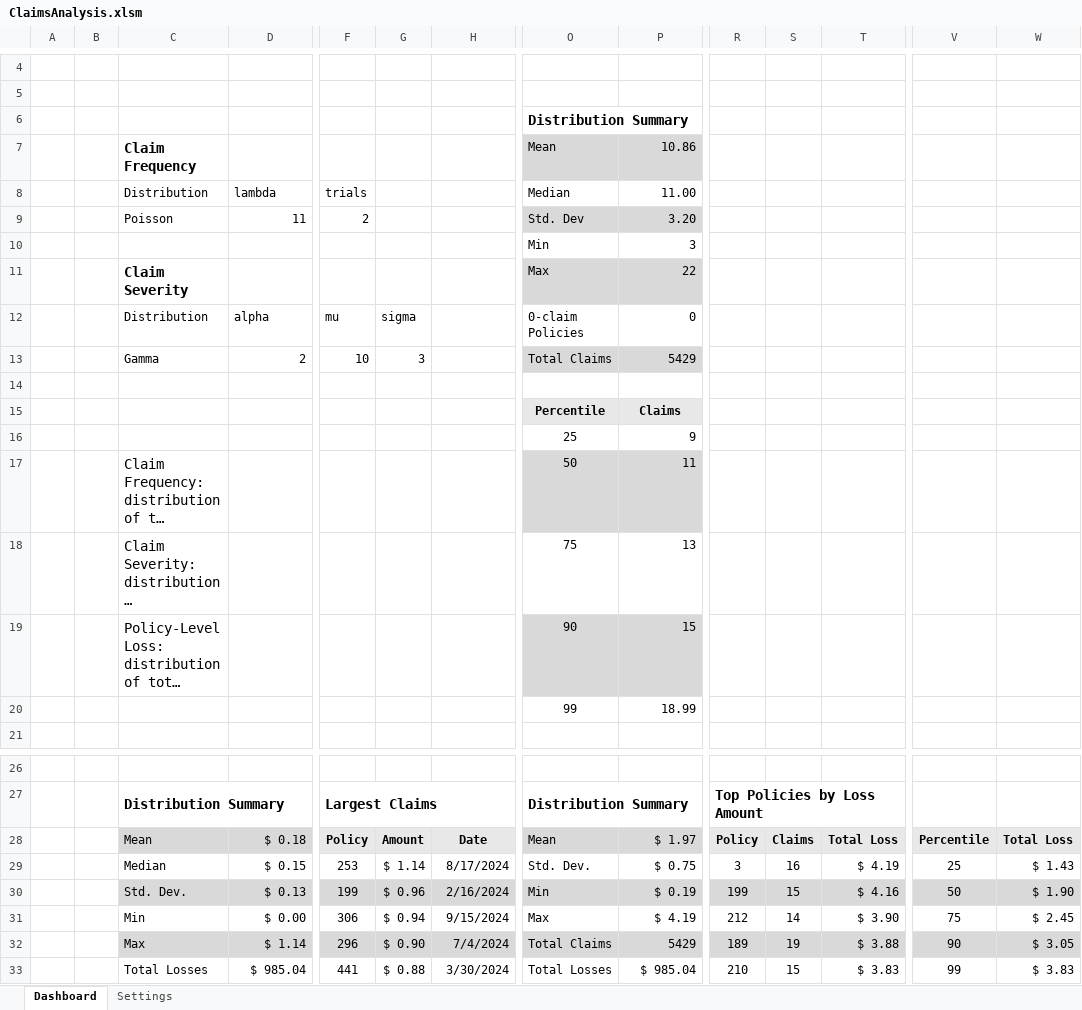
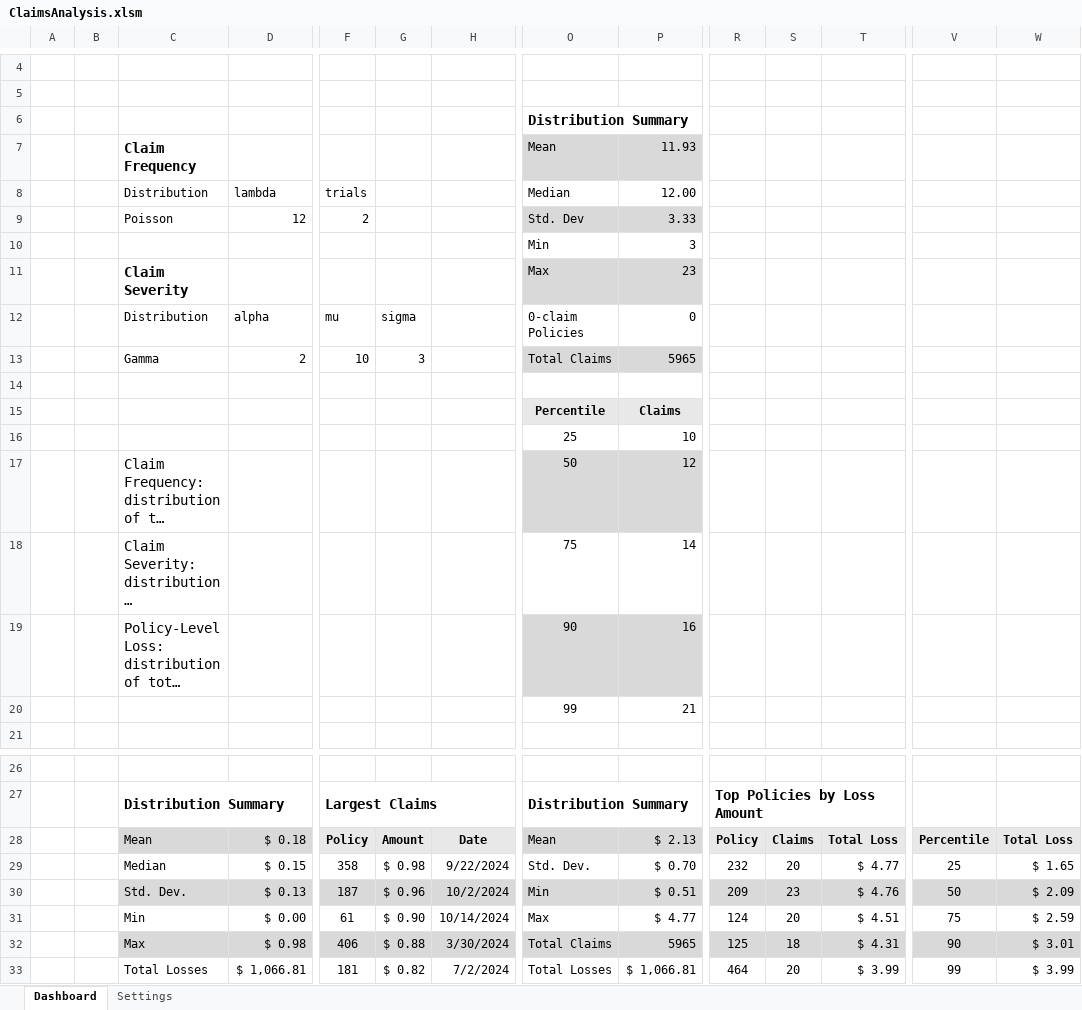
Before and after one commit to tlberg2/portfolio, an Excel workbook: claimsSim/ClaimsAnalysis.xlsm, sheet Dashboard, drawn as a sheet; only a part is shown, gaps mark what is left out; long unchanged cells end in …; values as stored, in another font and other column widths than the file's, no borders; charts and pictures and conditional formats and table styles not drawn; removed rows and columns are numbered as before the commit, all else as after; rows hold the shown columns only; the diff names each change by its address in the sheet, - before the commit and + after, or states it on an @@ line.

Commit message:
update spreadsheet and README for easy setup

```diff
--- a/claimsSim/ClaimsAnalysis.xlsm (sheet Dashboard)
+++ b/claimsSim/ClaimsAnalysis.xlsm (sheet Dashboard)
-P7: 10.86
+P7: 11.93
-P8: 11.00
+P8: 12.00
-D9: 11
+D9: 12
-P9: 3.20
+P9: 3.33
-P11: 22
+P11: 23
-P13: 5429
+P13: 5965
-P16: 9
+P16: 10
-P17: 11
+P17: 12
-P18: 13
+P18: 14
-P19: 15
+P19: 16
-P20: 18.99
+P20: 21
-P28: $ 1.97
+P28: $ 2.13
-row 29:  |  | Median | $ 0.15 | 253 | $ 1.14 | 8/17/2024 | Std. Dev. | $ 0.75 | 3 | 16 | $ 4.19 | 25 | $ 1.43
+row 29:  |  | Median | $ 0.15 | 358 | $ 0.98 | 9/22/2024 | Std. Dev. | $ 0.70 | 232 | 20 | $ 4.77 | 25 | $ 1.65
-F30: 199
+F30: 187
-H30: 2/16/2024
+H30: 10/2/2024
-P30: $ 0.19
+P30: $ 0.51
-R30: 199
+R30: 209
-S30: 15
+S30: 23
-T30: $ 4.16
+T30: $ 4.76
-W30: $ 1.90
+W30: $ 2.09
-row 31:  |  | Min | $ 0.00 | 306 | $ 0.94 | 9/15/2024 | Max | $ 4.19 | 212 | 14 | $ 3.90 | 75 | $ 2.45
-row 32:  |  | Max | $ 1.14 | 296 | $ 0.90 | 7/4/2024 | Total Claims | 5429 | 189 | 19 | $ 3.88 | 90 | $ 3.05
-row 33:  |  | Total Losses | $ 985.04 | 441 | $ 0.88 | 3/30/2024 | Total Losses | $ 985.04 | 210 | 15 | $ 3.83 | 99 | $ 3.83
+row 31:  |  | Min | $ 0.00 | 61 | $ 0.90 | 10/14/2024 | Max | $ 4.77 | 124 | 20 | $ 4.51 | 75 | $ 2.59
+row 32:  |  | Max | $ 0.98 | 406 | $ 0.88 | 3/30/2024 | Total Claims | 5965 | 125 | 18 | $ 4.31 | 90 | $ 3.01
+row 33:  |  | Total Losses | $ 1,066.81 | 181 | $ 0.82 | 7/2/2024 | Total Losses | $ 1,066.81 | 464 | 20 | $ 3.99 | 99 | $ 3.99
```
Also changed, not shown: sheet Settings, charts or pictures, 1 other file.
